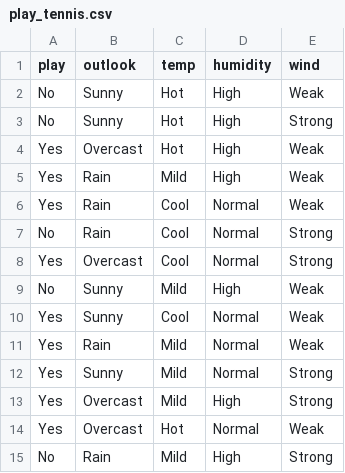
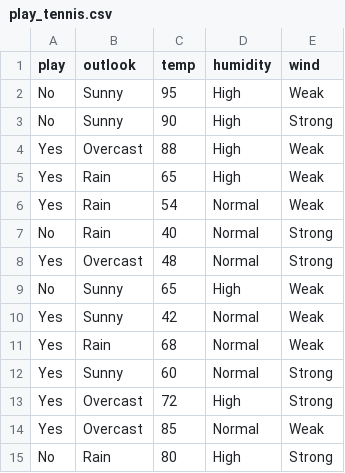
Before and after one commit to hrauniya/decision_tree_id3, a CSV file: play_tennis.csv, drawn as a sheet.

```diff
--- a/play_tennis.csv
+++ b/play_tennis.csv
@@ -1,15 +1,15 @@
 play,outlook,temp,humidity,wind
-No,Sunny,Hot,High,Weak
-No,Sunny,Hot,High,Strong
-Yes,Overcast,Hot,High,Weak
-Yes,Rain,Mild,High,Weak
-Yes,Rain,Cool,Normal,Weak
-No,Rain,Cool,Normal,Strong
-Yes,Overcast,Cool,Normal,Strong
-No,Sunny,Mild,High,Weak
-Yes,Sunny,Cool,Normal,Weak
-Yes,Rain,Mild,Normal,Weak
-Yes,Sunny,Mild,Normal,Strong
-Yes,Overcast,Mild,High,Strong
-Yes,Overcast,Hot,Normal,Weak
-No,Rain,Mild,High,Strong
+No,Sunny,95,High,Weak
+No,Sunny,90,High,Strong
+Yes,Overcast,88,High,Weak
+Yes,Rain,65,High,Weak
+Yes,Rain,54,Normal,Weak
+No,Rain,40,Normal,Strong
+Yes,Overcast,48,Normal,Strong
+No,Sunny,65,High,Weak
+Yes,Sunny,42,Normal,Weak
+Yes,Rain,68,Normal,Weak
+Yes,Sunny,60,Normal,Strong
+Yes,Overcast,72,High,Strong
+Yes,Overcast,85,Normal,Weak
+No,Rain,80,High,Strong
```
Also changed, not shown: 2 other files.
